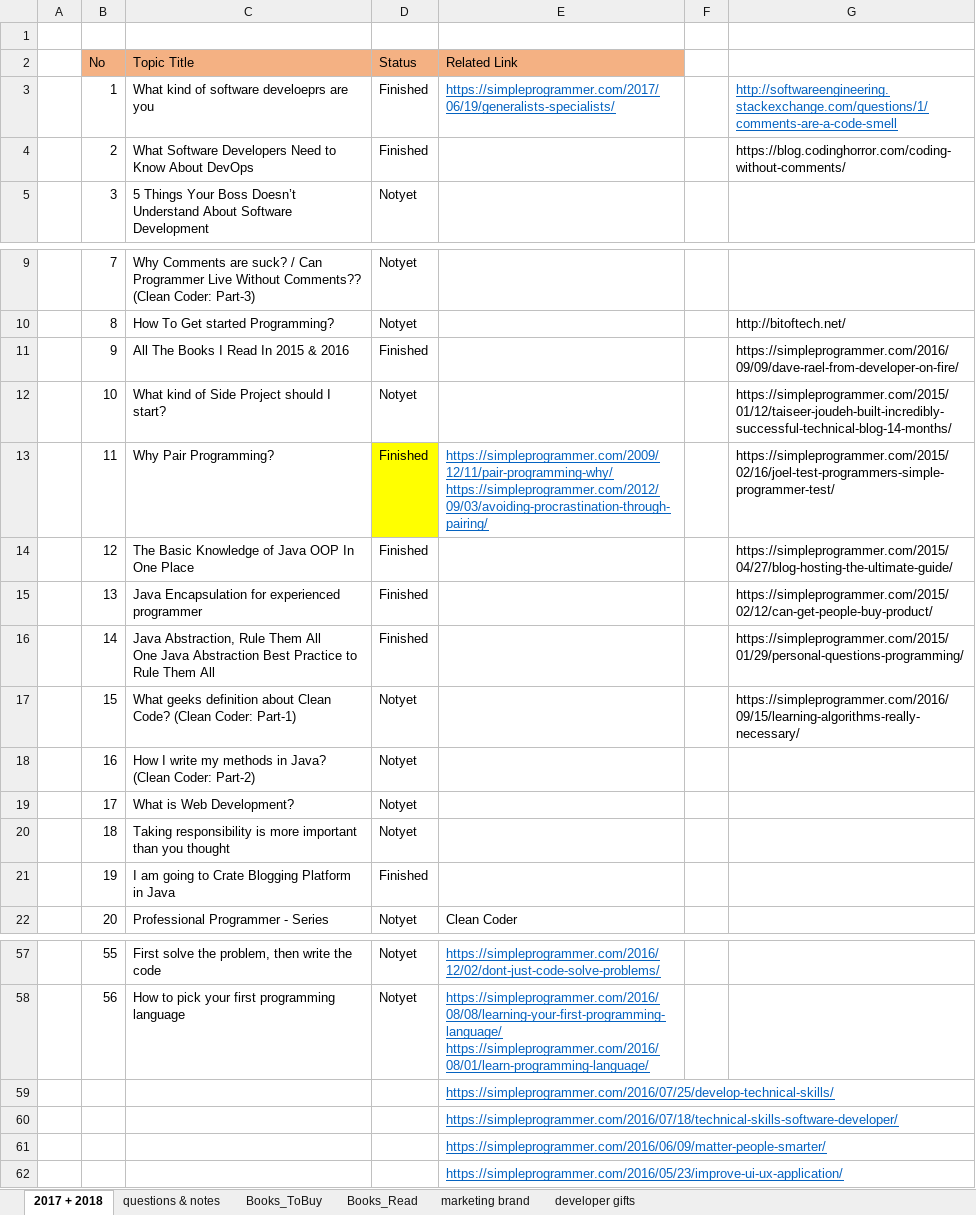
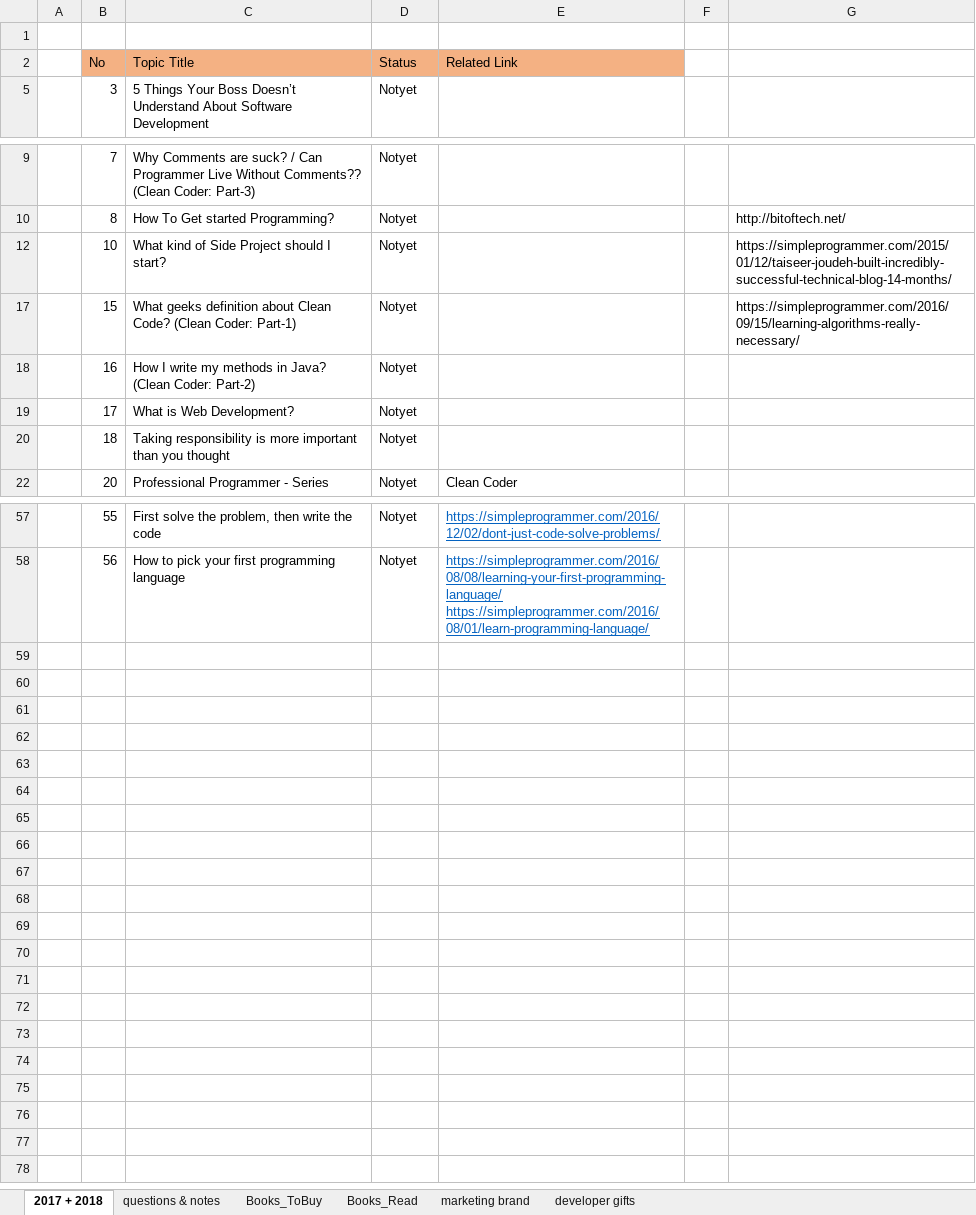
Before and after one commit to YeWin/maynmarentreprogrammer-docs, an Excel workbook: myanmarentreprogrammer/MyBlogTopicPlan.xlsx, sheet 2017 + 2018, drawn as a sheet; only a part is shown, gaps mark what is left out; values as stored, in another font and other column widths than the file's, no borders; conditional formats not drawn; ↵ is a line break in a cell; the diff names each change by its address in the sheet, - before the commit and + after, or states it on an @@ line.

```diff
--- a/myanmarentreprogrammer/MyBlogTopicPlan.xlsx (sheet 2017 + 2018)
+++ b/myanmarentreprogrammer/MyBlogTopicPlan.xlsx (sheet 2017 + 2018)
@@ row 3 hidden:  | 1 | What kind of software develoeprs are you | Finished | https://simpleprogrammer.com/2017/06/19/generalists-specialists/ |  | http://softwareengineering.stackexchange.com/questions/1/comments-are-a-code-smell @@
@@ row 4 hidden:  | 2 | What Software Developers Need to Know About DevOps | Finished |  |  | https://blog.codinghorror.com/coding-without-comments/ @@
@@ row 11 hidden:  | 9 | All The Books I Read In 2015 & 2016 | Finished |  |  | https://simpleprogrammer.com/2016/09/09/dave-rael-from-developer-on-fire/ @@
@@ row 13 hidden:  | 11 | Why Pair Programming? | Finished | https://simpleprogrammer.com/2009/12/11/pair-programming-why/ ↵ https://simpleprogrammer.com/2012/09/03/avoiding-procrastination-through-pairing/ |  | https://simpleprogrammer.com/2015/02/16/joel-test-programmers-simple-programmer-test/ @@
@@ row 14 hidden:  | 12 | The Basic Knowledge of Java OOP In One Place | Finished |  |  | https://simpleprogrammer.com/2015/04/27/blog-hosting-the-ultimate-guide/ @@
@@ row 15 hidden:  | 13 | Java Encapsulation for experienced programmer | Finished |  |  | https://simpleprogrammer.com/2015/02/12/can-get-people-buy-product/ @@
@@ row 16 hidden:  | 14 | Java Abstraction, Rule Them All ↵ One Java Abstraction Best Practice to Rule Them All | Finished |  |  | https://simpleprogrammer.com/2015/01/29/personal-questions-programming/ @@
@@ row 21 hidden:  | 19 | I am going to Crate Blogging Platform in Java | Finished @@
@@ row 59 hidden:  |  |  |  | https://simpleprogrammer.com/2016/07/25/develop-technical-skills/ @@
@@ row 60 hidden:  |  |  |  | https://simpleprogrammer.com/2016/07/18/technical-skills-software-developer/ @@
@@ row 61 hidden:  |  |  |  | https://simpleprogrammer.com/2016/06/09/matter-people-smarter/ @@
@@ row 62 hidden:  |  |  |  | https://simpleprogrammer.com/2016/05/23/improve-ui-ux-application/ @@
```
Also changed, not shown: sheet questions & notes, 6 other files.
